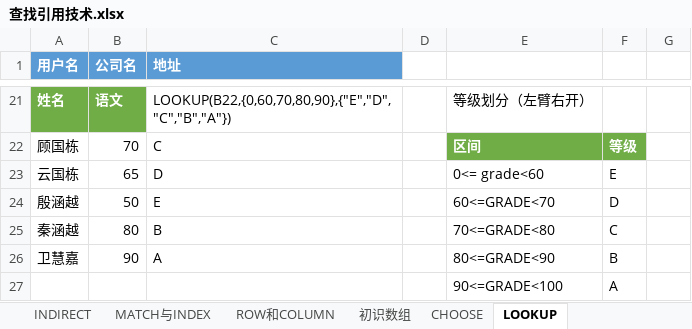
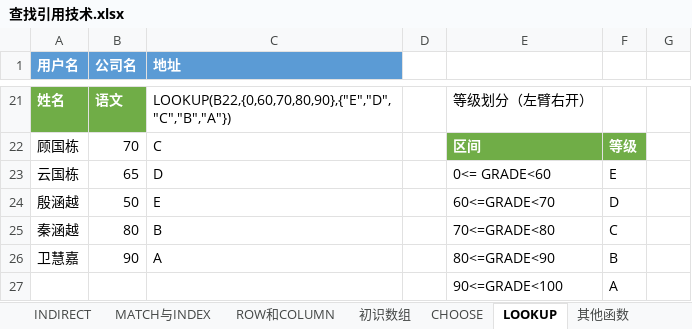
Before and after one commit to johQin/daily, an Excel workbook: office/gate/excel/查找引用技术.xlsx, sheet LOOKUP, drawn as a sheet; only a part is shown, gaps mark what is left out; values as stored, in another font and other column widths than the file's, no borders; the diff names each change by its address in the sheet, - before the commit and + after, or states it on an @@ line.

```diff
--- a/office/gate/excel/查找引用技术.xlsx (sheet LOOKUP)
+++ b/office/gate/excel/查找引用技术.xlsx (sheet LOOKUP)
+sheet tab: 其他函数
-E23: 0<= grade<60
+E23: 0<= GRADE<60
```
Also changed, not shown: other sheet tabs, 1 other file.
